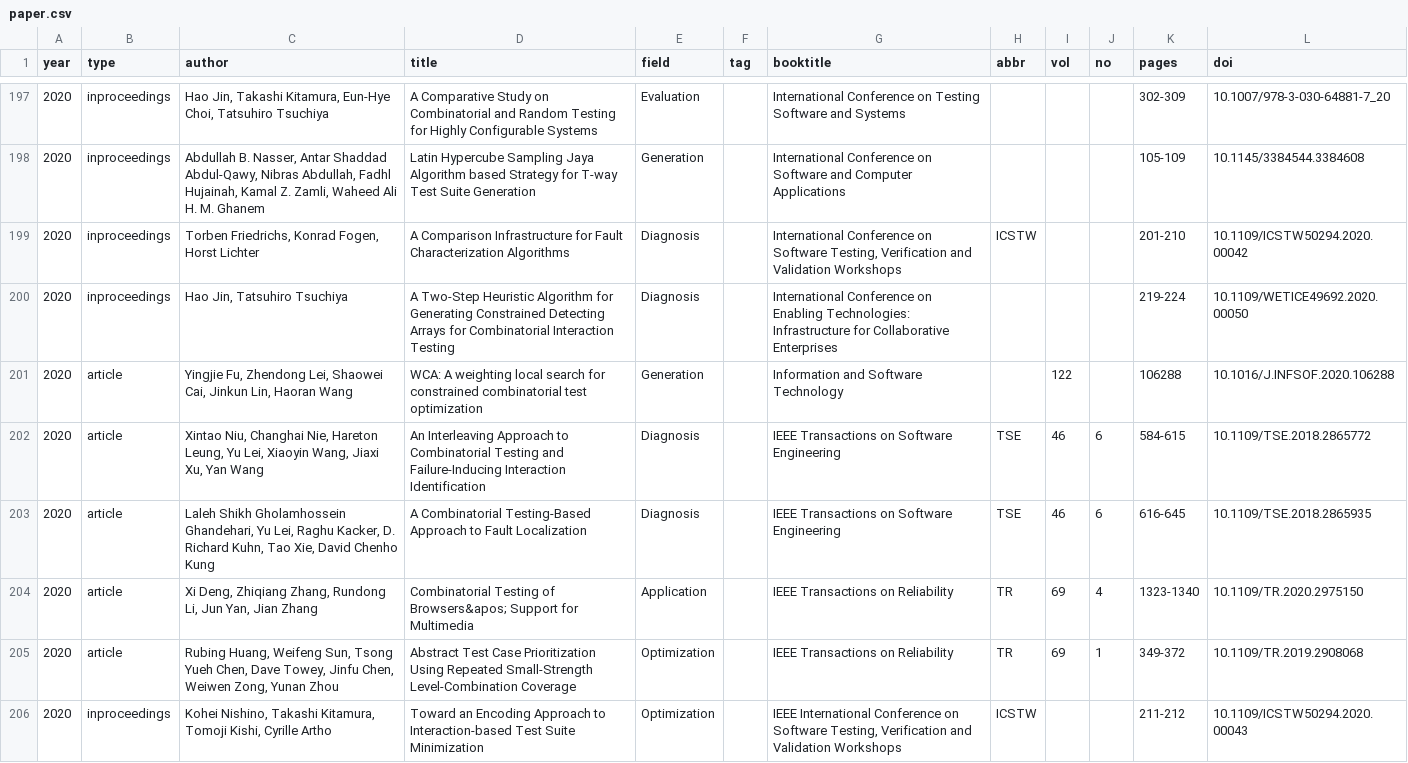
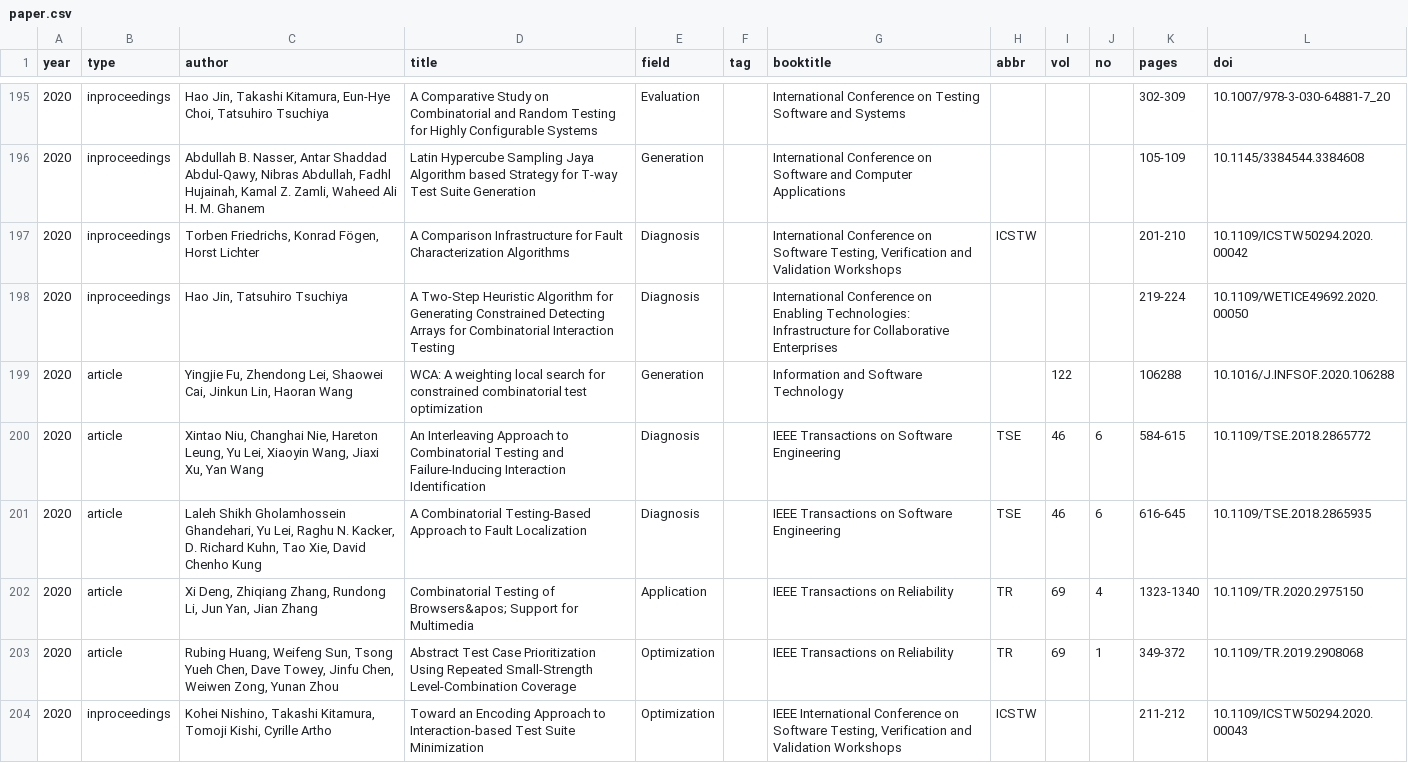
Before and after one commit to huayaow/cit-repository, a CSV file: data/paper.csv, drawn as a sheet; only a part is shown, gaps mark what is left out; the diff covers the shown part only.

```diff
--- a/data/paper.csv
+++ b/data/paper.csv
@@ -198,3 +196,3 @@ year,type,author,title,field,tag,booktitle,abbr,vol,no,pages,doi
 2020,inproceedings,"Abdullah B. Nasser, Antar Shaddad Abdul-Qawy, Nibras Abdullah, Fadhl Hujainah, Kamal Z. Zamli, Waheed Ali H. M. Ghanem",Latin Hypercube Sampling Jaya Algorithm based Strategy for T-way Test Suite Generation,Generation,,International Conference on Software and Computer Applications,,,,105-109,10.1145/3384544.3384608
-2020,inproceedings,"Torben Friedrichs, Konrad Fogen, Horst Lichter",A Comparison Infrastructure for Fault Characterization Algorithms,Diagnosis,,"International Conference on Software Testing, Verification and Validation Workshops",ICSTW,,,201-210,10.1109/ICSTW50294.2020.00042
+2020,inproceedings,"Torben Friedrichs, Konrad Fögen, Horst Lichter",A Comparison Infrastructure for Fault Characterization Algorithms,Diagnosis,,"International Conference on Software Testing, Verification and Validation Workshops",ICSTW,,,201-210,10.1109/ICSTW50294.2020.00042
 2020,inproceedings,"Hao Jin, Tatsuhiro Tsuchiya",A Two-Step Heuristic Algorithm for Generating Constrained Detecting Arrays for Combinatorial Interaction Testing,Diagnosis,,International Conference on Enabling Technologies: Infrastructure for Collaborative Enterprises,,,,219-224,10.1109/WETICE49692.2020.00050
@@ -202,3 +200,3 @@ year,type,author,title,field,tag,booktitle,abbr,vol,no,pages,doi
 2020,article,"Xintao Niu, Changhai Nie, Hareton Leung, Yu Lei, Xiaoyin Wang, Jiaxi Xu, Yan Wang",An Interleaving Approach to Combinatorial Testing and Failure-Inducing Interaction Identification,Diagnosis,,IEEE Transactions on Software Engineering ,TSE,46,6,584-615,10.1109/TSE.2018.2865772
-2020,article,"Laleh Shikh Gholamhossein Ghandehari, Yu Lei, Raghu Kacker, D. Richard Kuhn, Tao Xie, David Chenho Kung",A Combinatorial Testing-Based Approach to Fault Localization,Diagnosis,,IEEE Transactions on Software Engineering ,TSE,46,6,616-645,10.1109/TSE.2018.2865935
+2020,article,"Laleh Shikh Gholamhossein Ghandehari, Yu Lei, Raghu N. Kacker, D. Richard Kuhn, Tao Xie, David Chenho Kung",A Combinatorial Testing-Based Approach to Fault Localization,Diagnosis,,IEEE Transactions on Software Engineering ,TSE,46,6,616-645,10.1109/TSE.2018.2865935
 2020,article,"Xi Deng, Zhiqiang Zhang, Rundong Li, Jun Yan, Jian Zhang",Combinatorial Testing of Browsers&apos; Support for Multimedia,Application,,IEEE Transactions on Reliability,TR,69,4,1323-1340,10.1109/TR.2020.2975150
```
Also changed, not shown: 2 added rows, 4 removed rows and 47 edited cells elsewhere in this file, 20 other files.
